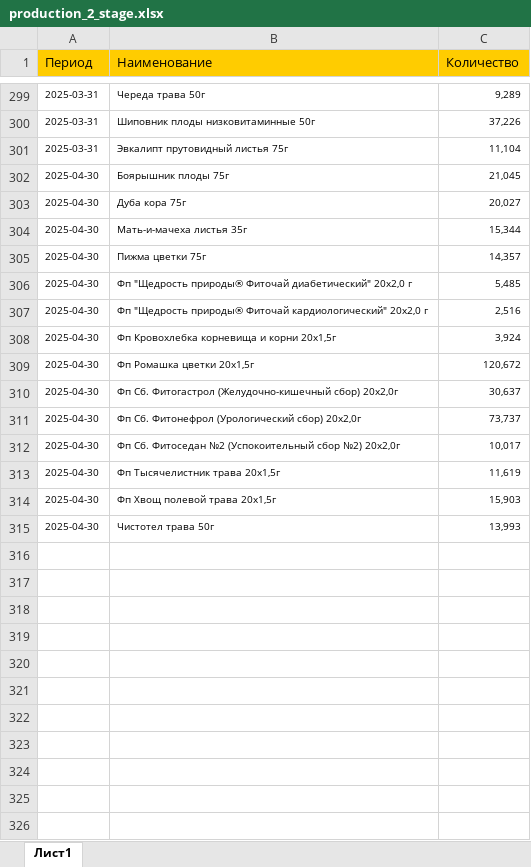
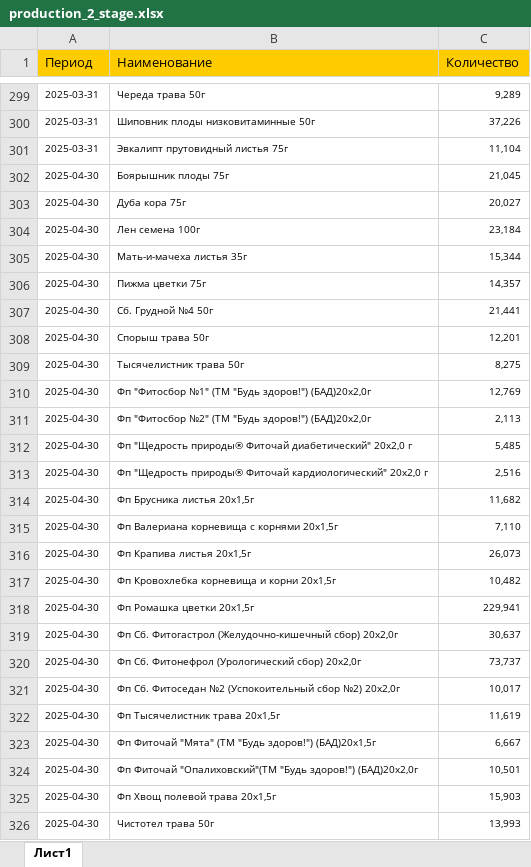
Before and after one commit to andreykoz82/StockAnalysis, an Excel workbook: data/production_2_stage.xlsx, sheet Лист1, drawn as a sheet; only a part is shown, gaps mark what is left out; values as stored, in another font and other column widths than the file's, no borders; addresses are those after the commit; the diff names each change by its address in the sheet, - before the commit and + after, or states it on an @@ line.

```diff
--- a/data/production_2_stage.xlsx (sheet Лист1)
+++ b/data/production_2_stage.xlsx (sheet Лист1)
+row 304: 2025-04-30 | Лен семена 100г | 23,184
+row 307: 2025-04-30 | Сб. Грудной №4 50г | 21,441
+row 308: 2025-04-30 | Спорыш трава 50г | 12,201
+row 309: 2025-04-30 | Тысячелистник трава 50г | 8,275
+row 310: 2025-04-30 | Фп "Фитосбор №1" (ТМ "Будь здоров!") (БАД)20х2,0г | 12,769
+row 311: 2025-04-30 | Фп "Фитосбор №2" (ТМ "Будь здоров!") (БАД)20х2,0г | 2,113
+row 314: 2025-04-30 | Фп Брусника листья 20х1,5г | 11,682
+row 315: 2025-04-30 | Фп Валериана корневища с корнями 20x1,5г | 7,110
+row 316: 2025-04-30 | Фп Крапива листья 20x1,5г | 26,073
-C317 (Количество): 3,924
+C317 (Количество): 10,482
-C318 (Количество): 120,672
+C318 (Количество): 229,941
+row 323: 2025-04-30 | Фп Фиточай "Мята" (ТМ "Будь здоров!") (БАД)20х1,5г | 6,667
+row 324: 2025-04-30 | Фп Фиточай "Опалиховский"(ТМ "Будь здоров!") (БАД)20х2,0г | 10,501
```
Also changed, not shown: data/actual_orders_2stage.xlsx, data/finished_goods_stocks.xlsx, 3 other files.
